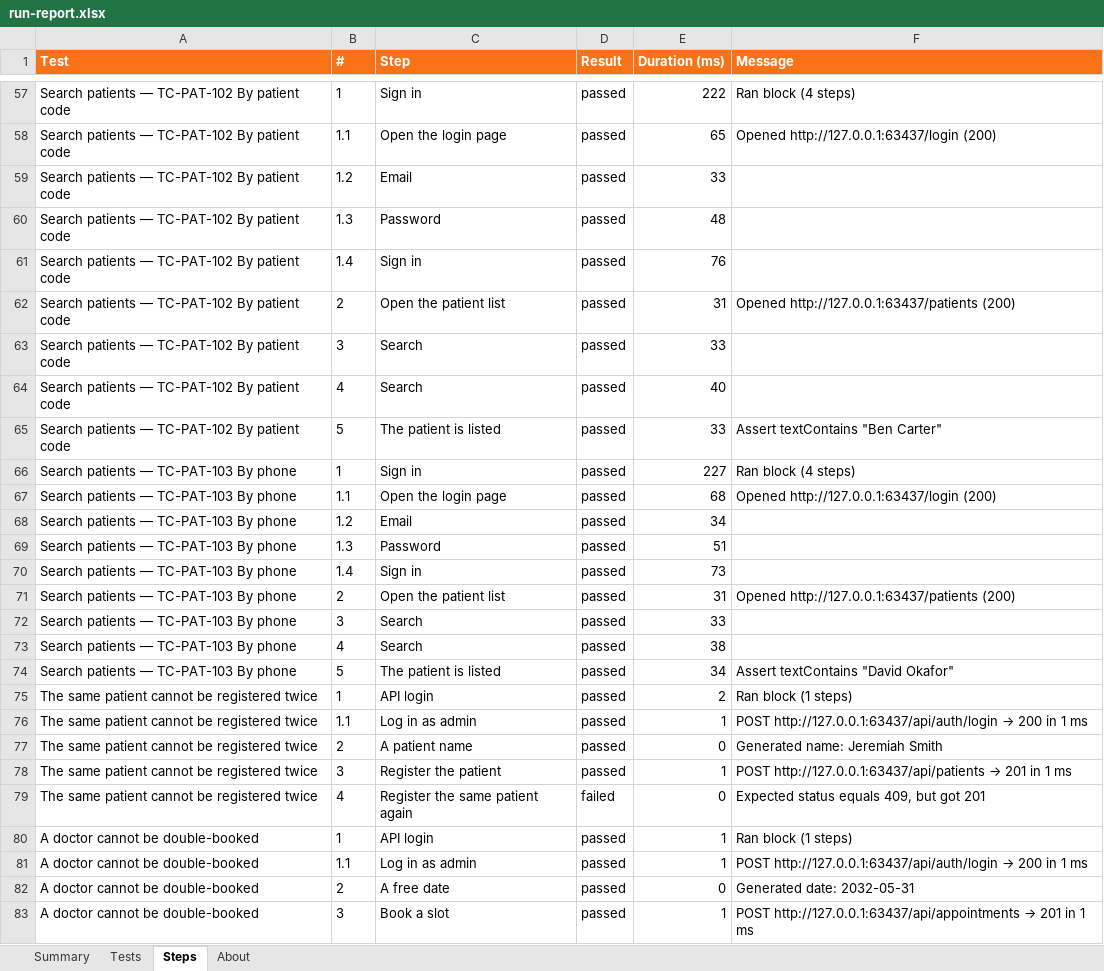
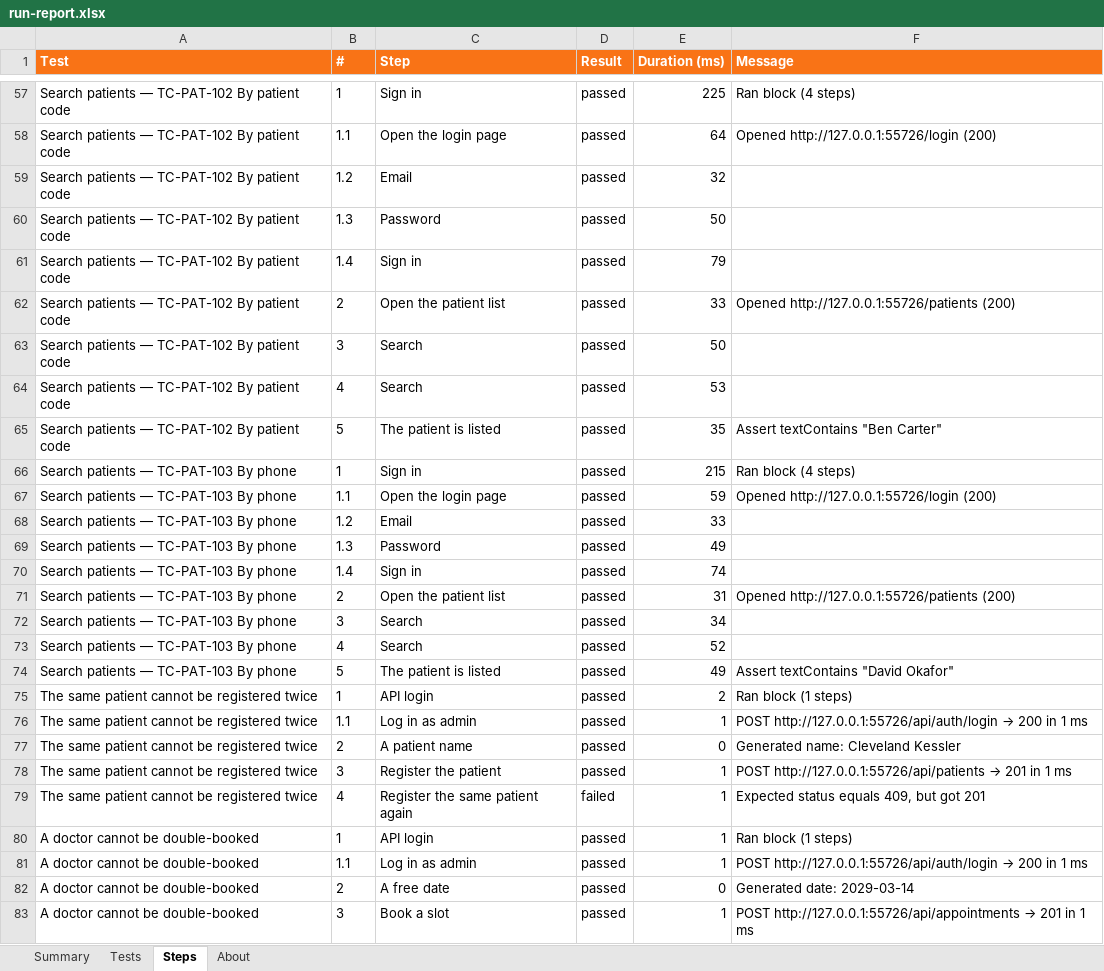
Before and after one commit to zarindev/StepForge, an Excel workbook: docs/samples/run-report.xlsx, sheet Steps, drawn as a sheet; only a part is shown, gaps mark what is left out; values as stored, in another font and other column widths than the file's, no borders; the diff covers the shown part only; the diff names each change by its address in the sheet, - before the commit and + after, or states it on an @@ line.

```diff
--- a/docs/samples/run-report.xlsx (sheet Steps)
+++ b/docs/samples/run-report.xlsx (sheet Steps)
-E57 (Duration (ms)): 222
+E57 (Duration (ms)): 225
-E58 (Duration (ms)): 65
+E58 (Duration (ms)): 64
-F58 (Message): Opened http://127.0.0.1:63437/login (200)
+F58 (Message): Opened http://127.0.0.1:55726/login (200)
-E59 (Duration (ms)): 33
+E59 (Duration (ms)): 32
-E60 (Duration (ms)): 48
+E60 (Duration (ms)): 50
-E61 (Duration (ms)): 76
+E61 (Duration (ms)): 79
-E62 (Duration (ms)): 31
+E62 (Duration (ms)): 33
-F62 (Message): Opened http://127.0.0.1:63437/patients (200)
+F62 (Message): Opened http://127.0.0.1:55726/patients (200)
-E63 (Duration (ms)): 33
+E63 (Duration (ms)): 50
-E64 (Duration (ms)): 40
+E64 (Duration (ms)): 53
-E65 (Duration (ms)): 33
+E65 (Duration (ms)): 35
-E66 (Duration (ms)): 227
+E66 (Duration (ms)): 215
-E67 (Duration (ms)): 68
+E67 (Duration (ms)): 59
-F67 (Message): Opened http://127.0.0.1:63437/login (200)
+F67 (Message): Opened http://127.0.0.1:55726/login (200)
-E68 (Duration (ms)): 34
+E68 (Duration (ms)): 33
-E69 (Duration (ms)): 51
+E69 (Duration (ms)): 49
-E70 (Duration (ms)): 73
+E70 (Duration (ms)): 74
-F71 (Message): Opened http://127.0.0.1:63437/patients (200)
+F71 (Message): Opened http://127.0.0.1:55726/patients (200)
-E72 (Duration (ms)): 33
+E72 (Duration (ms)): 34
-E73 (Duration (ms)): 38
+E73 (Duration (ms)): 52
-E74 (Duration (ms)): 34
+E74 (Duration (ms)): 49
@@ F76 (Message): POST http://127.0.0.1:63437/api/auth/login → 200… → POST http://127.0.0.1:55726/api/auth/login → 200… @@
-F77 (Message): Generated name: Jeremiah Smith
+F77 (Message): Generated name: Cleveland Kessler
@@ F78 (Message): POST http://127.0.0.1:63437/api/patients → 201… → POST http://127.0.0.1:55726/api/patients → 201… @@
-E79 (Duration (ms)): 0
+E79 (Duration (ms)): 1
@@ F81 (Message): POST http://127.0.0.1:63437/api/auth/login → 200… → POST http://127.0.0.1:55726/api/auth/login → 200… @@
-F82 (Message): Generated date: 2032-05-31
+F82 (Message): Generated date: 2029-03-14
@@ F83 (Message): POST http://127.0.0.1:63437/api/appointments → 201… → POST http://127.0.0.1:55726/api/appointments → 201… @@
```
Also changed, not shown: 151 edited cells elsewhere in this sheet, sheet Tests, sheet Summary, sheet About, 50 other files.
